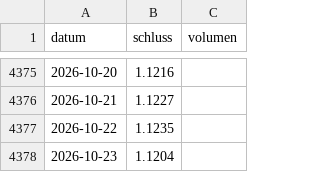
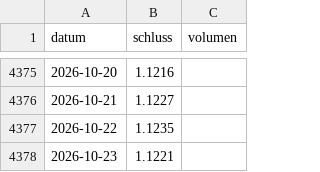
Before and after one commit to raphwienigk-lgtm/anlage-daten, a CSV file: daten/depot/kurse/EURUSD_X.csv, drawn as a sheet; only a part is shown, gaps mark what is left out.

```diff
--- a/daten/depot/kurse/EURUSD_X.csv
+++ b/daten/depot/kurse/EURUSD_X.csv
@@ -4377,2 +4377,2 @@ datum,schluss,volumen
 2026-10-22,1.1235,
-2026-10-23,1.1204,
+2026-10-23,1.1221,
```
Also changed, not shown: 2 other files.
